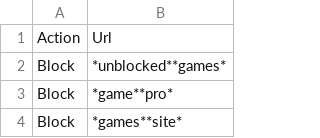
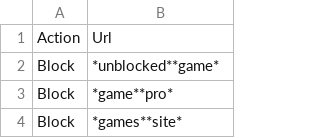
Before and after one commit to Bluefrog922/block-csv, a CSV file: BlockCSV.csv, drawn as a sheet; only a part is shown.

Commit message:
Update BlockCSV.csv

```diff
--- a/BlockCSV.csv
+++ b/BlockCSV.csv
@@ -1,3 +1,3 @@
 Action,Url
-Block,*unblocked**games*
+Block,*unblocked**game*
 Block,*game**pro*
```
